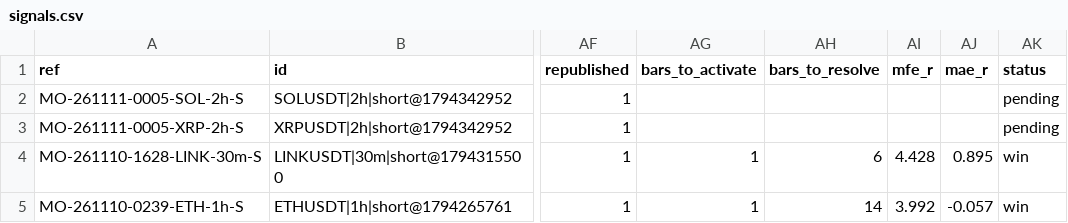
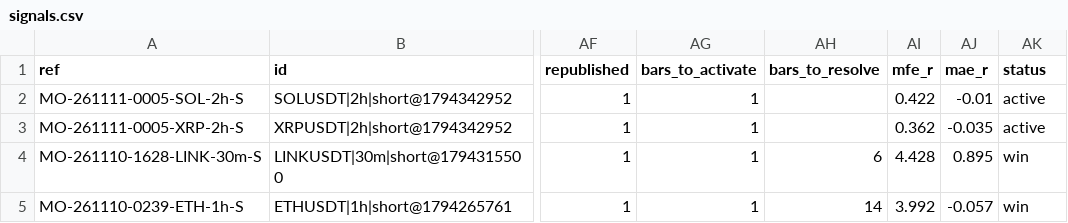
Before and after one commit to msmadanni88/market-observatory, a CSV file: brief/signals.csv, drawn as a sheet; only a part is shown, gaps mark what is left out; the diff names each change by its address in the sheet, - before the commit and + after, or states it on an @@ line.

```diff
--- a/brief/signals.csv
+++ b/brief/signals.csv
-AG2:AG3 (bars_to_activate): (empty)
+AG2:AG3 (bars_to_activate): 1
-AI2 (mfe_r): (empty)
+AI2 (mfe_r): 0.422
-AJ2 (mae_r): (empty)
+AJ2 (mae_r): -0.01
-AK2:AK3 (status): pending
+AK2:AK3 (status): active
-AI3 (mfe_r): (empty)
+AI3 (mfe_r): 0.362
-AJ3 (mae_r): (empty)
+AJ3 (mae_r): -0.035
```
Also changed, not shown: 1 other file.
